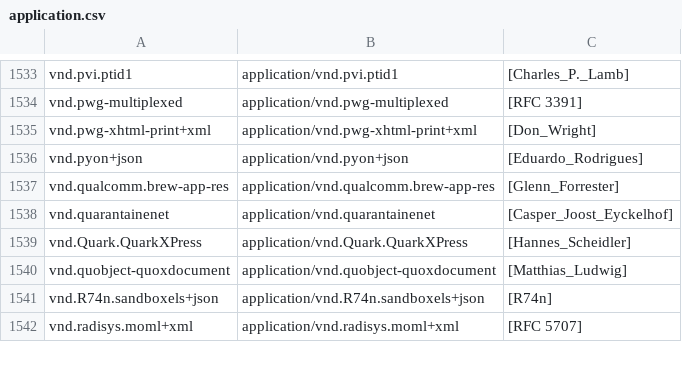
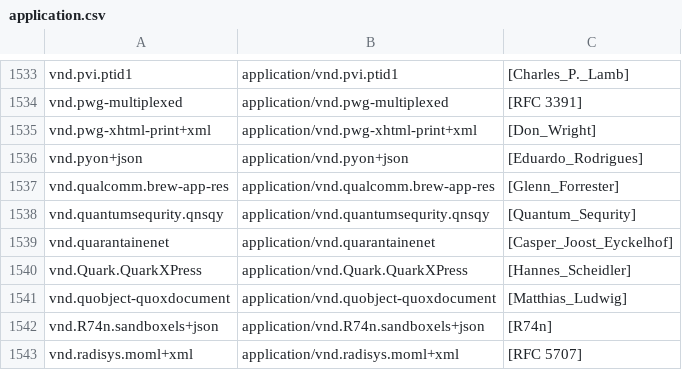
Before and after one commit to media-types/media-types, a CSV file: iana/application.csv, drawn as a sheet; only a part is shown, gaps mark what is left out.

Commit message:
iana: add application/vnd.quantumsequrity.qnsqy

```diff
--- a/iana/application.csv
+++ b/iana/application.csv
@@ -1537,2 +1537,3 @@ vnd.pyon+json,application/vnd.pyon+json,[Eduardo_Rodrigues]
 vnd.qualcomm.brew-app-res,application/vnd.qualcomm.brew-app-res,[Glenn_Forrester]
+vnd.quantumsequrity.qnsqy,application/vnd.quantumsequrity.qnsqy,[Quantum_Sequrity]
 vnd.quarantainenet,application/vnd.quarantainenet,[Casper_Joost_Eyckelhof]
```
Also changed, not shown: 2 other files.
